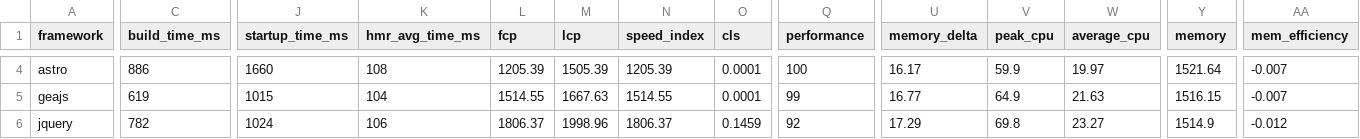
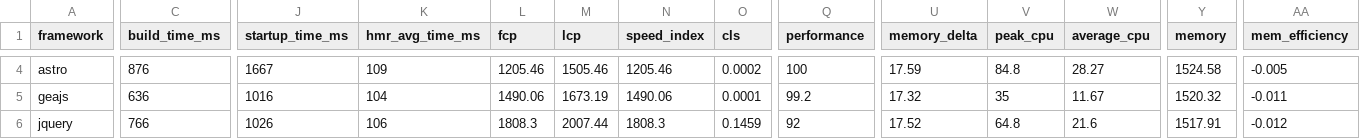
Before and after one commit to nigrosimone/framework-benchmarks, a TSV file: summary/summary.tsv, drawn as a sheet; only a part is shown, gaps mark what is left out; the diff covers the shown part only; the diff names each change by its address in the sheet, - before the commit and + after, or states it on an @@ line.

```diff
--- a/summary/summary.tsv
+++ b/summary/summary.tsv
-C4 (build_time_ms): 886
+C4 (build_time_ms): 876
-J4 (startup_time_ms): 1660
+J4 (startup_time_ms): 1667
-K4 (hmr_avg_time_ms): 108
+K4 (hmr_avg_time_ms): 109
-L4 (fcp): 1205.39
+L4 (fcp): 1205.46
-M4 (lcp): 1505.39
+M4 (lcp): 1505.46
-N4 (speed_index): 1205.39
+N4 (speed_index): 1205.46
-O4 (cls): 0.0001
+O4 (cls): 0.0002
-U4 (memory_delta): 16.17
+U4 (memory_delta): 17.59
-V4 (peak_cpu): 59.9
+V4 (peak_cpu): 84.8
-W4 (average_cpu): 19.97
+W4 (average_cpu): 28.27
-Y4 (memory): 1521.64
+Y4 (memory): 1524.58
-AA4 (mem_efficiency): -0.007
+AA4 (mem_efficiency): -0.005
-C5 (build_time_ms): 619
+C5 (build_time_ms): 636
-J5 (startup_time_ms): 1015
+J5 (startup_time_ms): 1016
-L5 (fcp): 1514.55
+L5 (fcp): 1490.06
-M5 (lcp): 1667.63
+M5 (lcp): 1673.19
-N5 (speed_index): 1514.55
+N5 (speed_index): 1490.06
-Q5 (performance): 99
+Q5 (performance): 99.2
-U5 (memory_delta): 16.77
+U5 (memory_delta): 17.32
-V5 (peak_cpu): 64.9
+V5 (peak_cpu): 35
-W5 (average_cpu): 21.63
+W5 (average_cpu): 11.67
-Y5 (memory): 1516.15
+Y5 (memory): 1520.32
-AA5 (mem_efficiency): -0.007
+AA5 (mem_efficiency): -0.011
-C6 (build_time_ms): 782
+C6 (build_time_ms): 766
-J6 (startup_time_ms): 1024
+J6 (startup_time_ms): 1026
-L6 (fcp): 1806.37
+L6 (fcp): 1808.3
-M6 (lcp): 1998.96
+M6 (lcp): 2007.44
-N6 (speed_index): 1806.37
+N6 (speed_index): 1808.3
-U6 (memory_delta): 17.29
+U6 (memory_delta): 17.52
-V6 (peak_cpu): 69.8
+V6 (peak_cpu): 64.8
-W6 (average_cpu): 23.27
+W6 (average_cpu): 21.6
-Y6 (memory): 1514.9
+Y6 (memory): 1517.91
```
Also changed, not shown: 135 edited cells elsewhere in this file, 25 other files.
